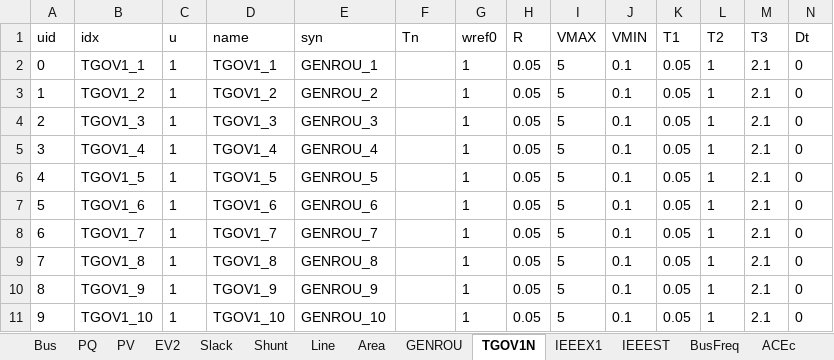
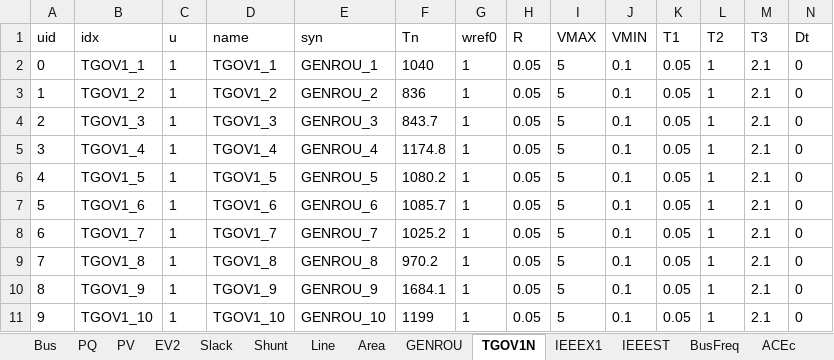
Before and after one commit to shebuxin/andes, an Excel workbook: jwang/case/ieee39_ev2.xlsx, sheet TGOV1N, drawn as a sheet; values as stored, in another font and other column widths than the file's, no borders; the diff names each change by its address in the sheet, - before the commit and + after, or states it on an @@ line.

```diff
--- a/jwang/case/ieee39_ev2.xlsx (sheet TGOV1N)
+++ b/jwang/case/ieee39_ev2.xlsx (sheet TGOV1N)
-F2 (Tn): (empty)
+F2 (Tn): 1040
-F3 (Tn): (empty)
+F3 (Tn): 836
-F4 (Tn): (empty)
+F4 (Tn): 843.7
-F5 (Tn): (empty)
+F5 (Tn): 1174.8
-F6 (Tn): (empty)
+F6 (Tn): 1080.2
-F7 (Tn): (empty)
+F7 (Tn): 1085.7
-F8 (Tn): (empty)
+F8 (Tn): 1025.2
-F9 (Tn): (empty)
+F9 (Tn): 970.2
-F10 (Tn): (empty)
+F10 (Tn): 1684.1
-F11 (Tn): (empty)
+F11 (Tn): 1199
```
Also changed, not shown: sheet Line, jwang/case/ieee39.xlsx, 2 other files.
